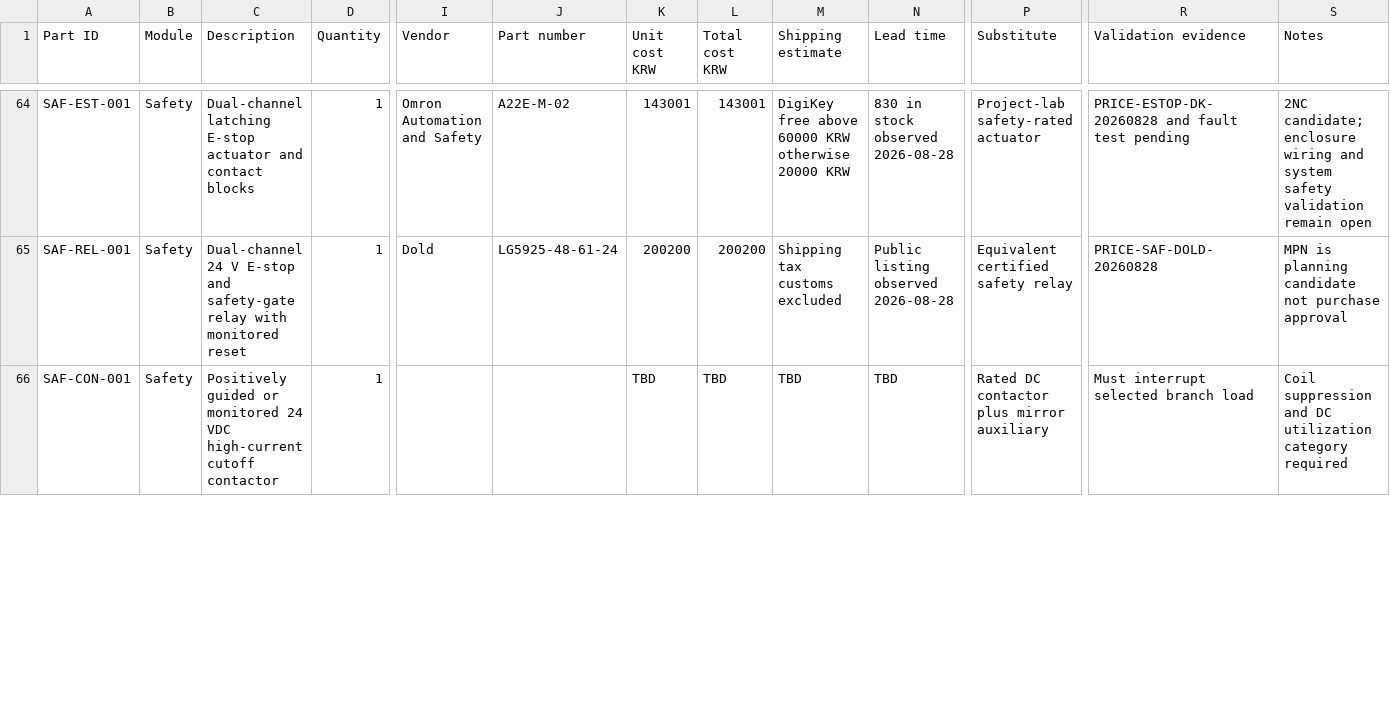
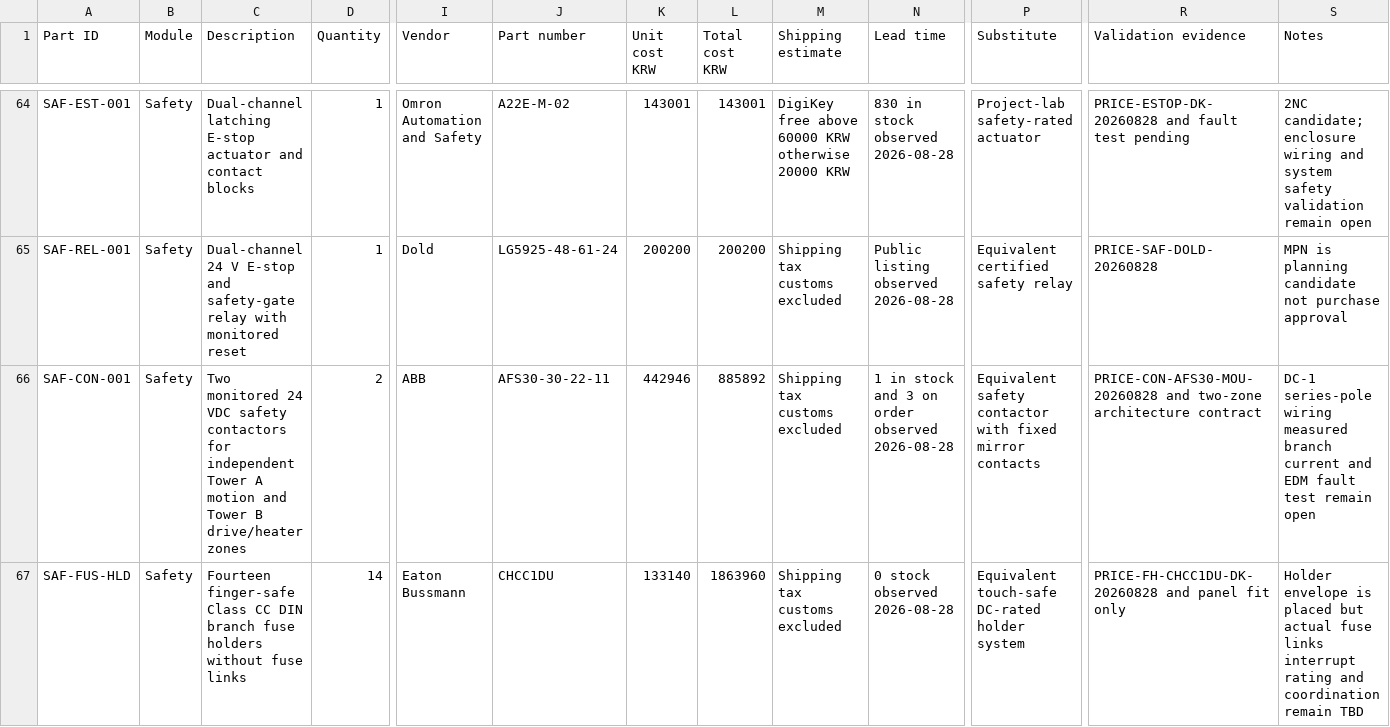
Before and after one commit to snowman0919/PLA-PET-Recycling-Lab, a CSV file: bom/bom.csv, drawn as a sheet; only a part is shown, gaps mark what is left out; rows hold the shown columns only; the diff covers the shown part only; the diff names each change by its address in the sheet, - before the commit and + after, or states it on an @@ line.

```diff
--- a/bom/bom.csv
+++ b/bom/bom.csv
-C66 (Description): Positively guided or monitored 24 VDC high-current cutoff contactor
+C66 (Description): Two monitored 24 VDC safety contactors for independent Tower A motion and Tower B drive/heater zones
-D66 (Quantity): 1
+D66 (Quantity): 2
-I66 (Vendor): (empty)
+I66 (Vendor): ABB
-J66 (Part number): (empty)
+J66 (Part number): AFS30-30-22-11
-K66 (Unit cost KRW): TBD
+K66 (Unit cost KRW): 442946
-L66 (Total cost KRW): TBD
+L66 (Total cost KRW): 885892
-M66 (Shipping estimate): TBD
+M66 (Shipping estimate): Shipping tax customs excluded
-N66 (Lead time): TBD
+N66 (Lead time): 1 in stock and 3 on order observed 2026-08-28
-P66 (Substitute): Rated DC contactor plus mirror auxiliary
+P66 (Substitute): Equivalent safety contactor with fixed mirror contacts
-R66 (Validation evidence): Must interrupt selected branch load
+R66 (Validation evidence): PRICE-CON-AFS30-MOU-20260828 and two-zone architecture contract
-S66 (Notes): Coil suppression and DC utilization category required
+S66 (Notes): DC-1 series-pole wiring measured branch current and EDM fault test remain open
+row 67: SAF-FUS-HLD | Safety | Fourteen finger-safe Class CC DIN branch fuse holders without fuse links | 14 | Eaton Bussmann | CHCC1DU | 133140 | 1863960 | Shipping tax customs excluded | 0 stock observed 2026-08-28 | Equivalent touch-safe DC-rated holder system | PRICE-FH-CHCC1DU-DK-20260828 and panel fit only | Holder envelope is placed but actual fuse links interrupt rating and coordination remain TBD
```
Also changed, not shown: 2 added rows and 19 edited cells elsewhere in this file, bom/cost_evidence.csv, bom/engineering_recommended_design.csv, 49 other files.
